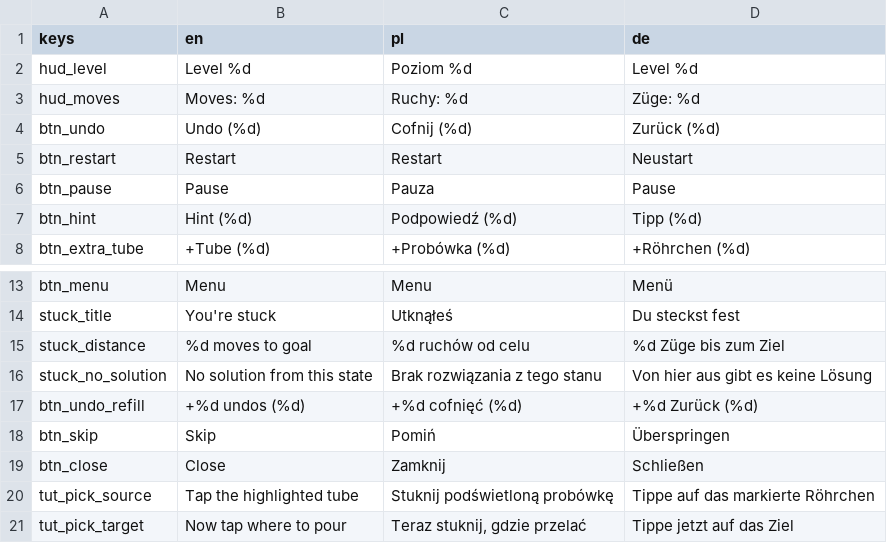
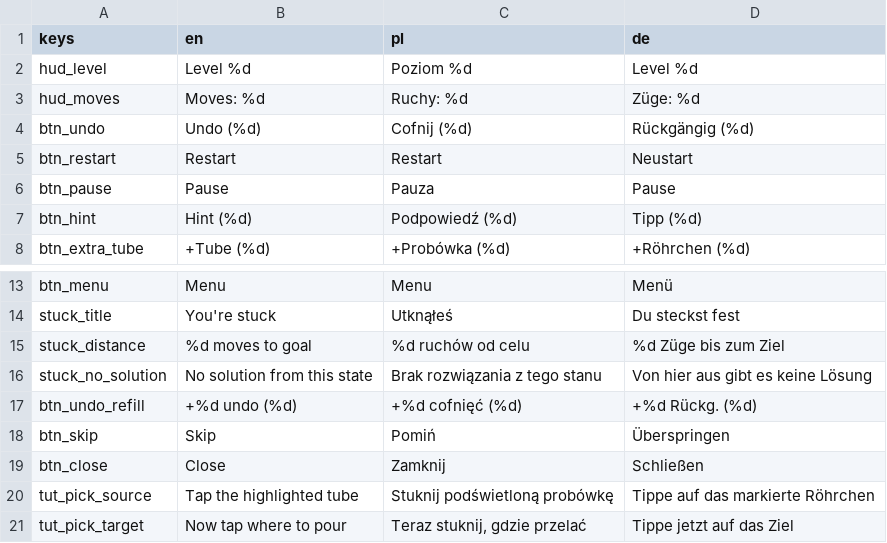
Before and after one commit to FHubert/first-auto-game, a CSV file: game/locale/strings.csv, drawn as a sheet; only a part is shown, gaps mark what is left out.

```diff
--- a/game/locale/strings.csv
+++ b/game/locale/strings.csv
@@ -3,3 +3,3 @@ hud_level,Level %d,Poziom %d,Level %d
 hud_moves,Moves: %d,Ruchy: %d,Züge: %d
-btn_undo,Undo (%d),Cofnij (%d),Zurück (%d)
+btn_undo,Undo (%d),Cofnij (%d),Rückgängig (%d)
 btn_restart,Restart,Restart,Neustart
@@ -16,3 +16,3 @@ stuck_distance,%d moves to goal,%d ruchów od celu,%d Züge bis zum Ziel
 stuck_no_solution,No solution from this state,Brak rozwiązania z tego stanu,Von hier aus gibt es keine Lösung
-btn_undo_refill,+%d undos (%d),+%d cofnięć (%d),+%d Zurück (%d)
+btn_undo_refill,+%d undo (%d),+%d cofnięć (%d),+%d Rückg. (%d)
 btn_skip,Skip,Pomiń,Überspringen
```
Also changed, not shown: 5 other files.
